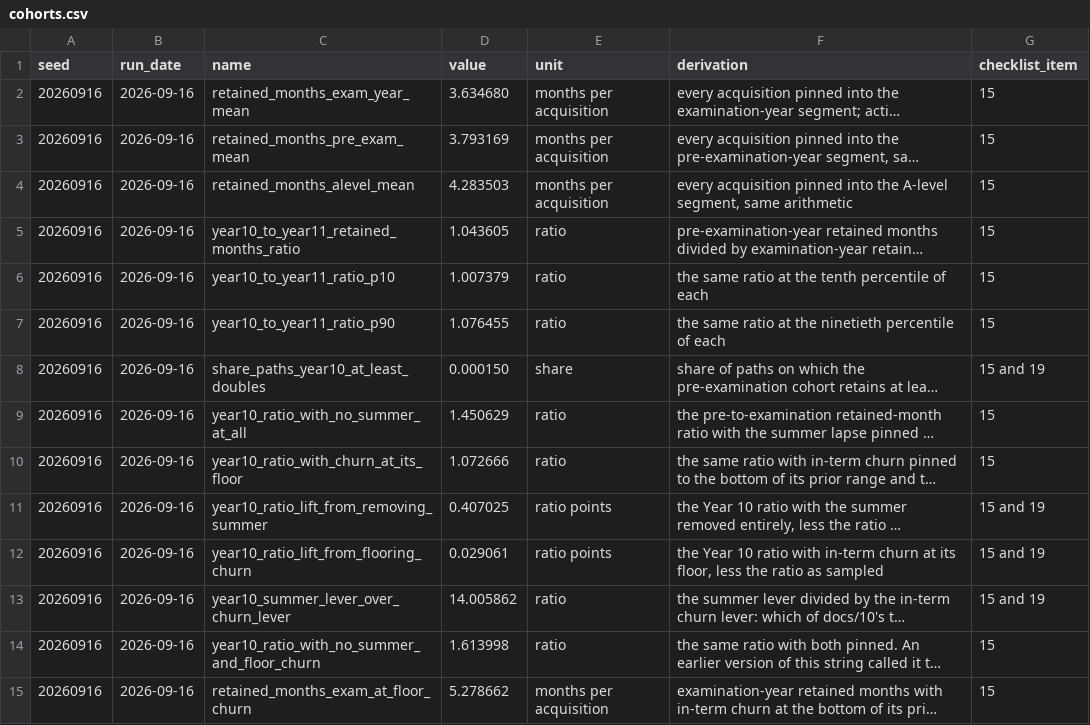
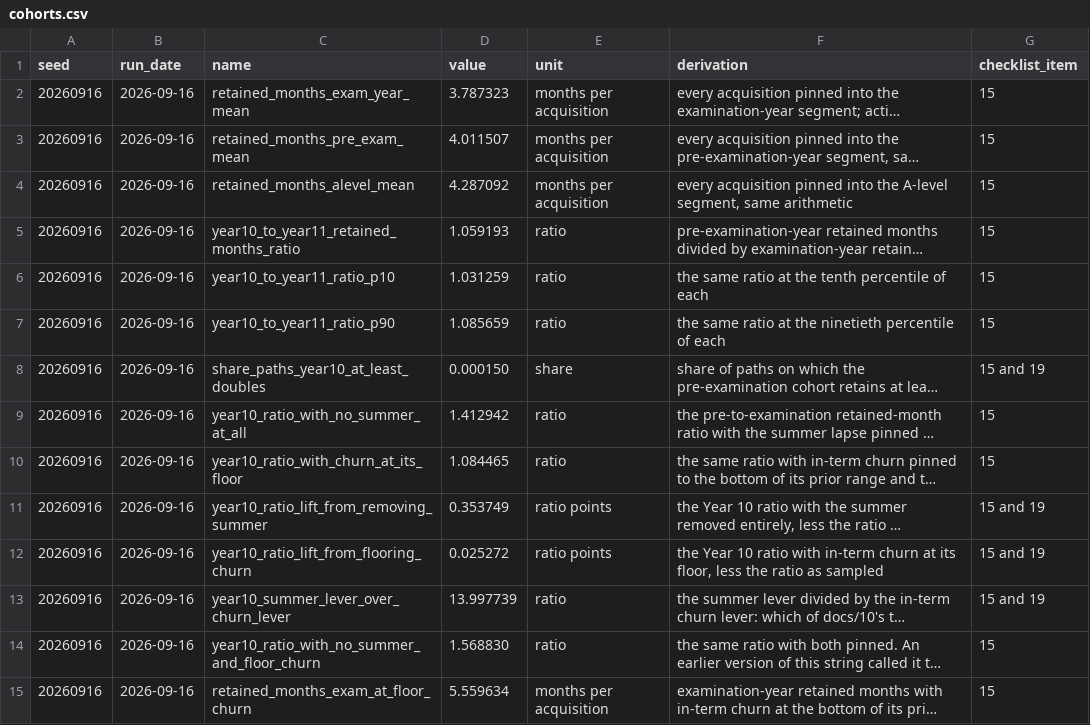
Before and after one commit to sharan50/AI.tutor, a CSV file: econ/out/cohorts.csv, drawn as a sheet; only a part is shown; long unchanged cells end in …; the diff covers the shown part only; the diff names each change by its address in the sheet, - before the commit and + after, or states it on an @@ line.

```diff
--- a/econ/out/cohorts.csv
+++ b/econ/out/cohorts.csv
-D2 (value): 3.634680
+D2 (value): 3.787323
-D3 (value): 3.793169
+D3 (value): 4.011507
-D4 (value): 4.283503
+D4 (value): 4.287092
-D5 (value): 1.043605
+D5 (value): 1.059193
-D6 (value): 1.007379
+D6 (value): 1.031259
-D7 (value): 1.076455
+D7 (value): 1.085659
-D9 (value): 1.450629
+D9 (value): 1.412942
-D10 (value): 1.072666
+D10 (value): 1.084465
-D11 (value): 0.407025
+D11 (value): 0.353749
-D12 (value): 0.029061
+D12 (value): 0.025272
-D13 (value): 14.005862
+D13 (value): 13.997739
-D14 (value): 1.613998
+D14 (value): 1.568830
-D15 (value): 5.278662
+D15 (value): 5.559634
```
Also changed, not shown: 79 edited cells elsewhere in this file, econ/out/breakeven.csv, econ/out/omissions.csv, 12 other files.
